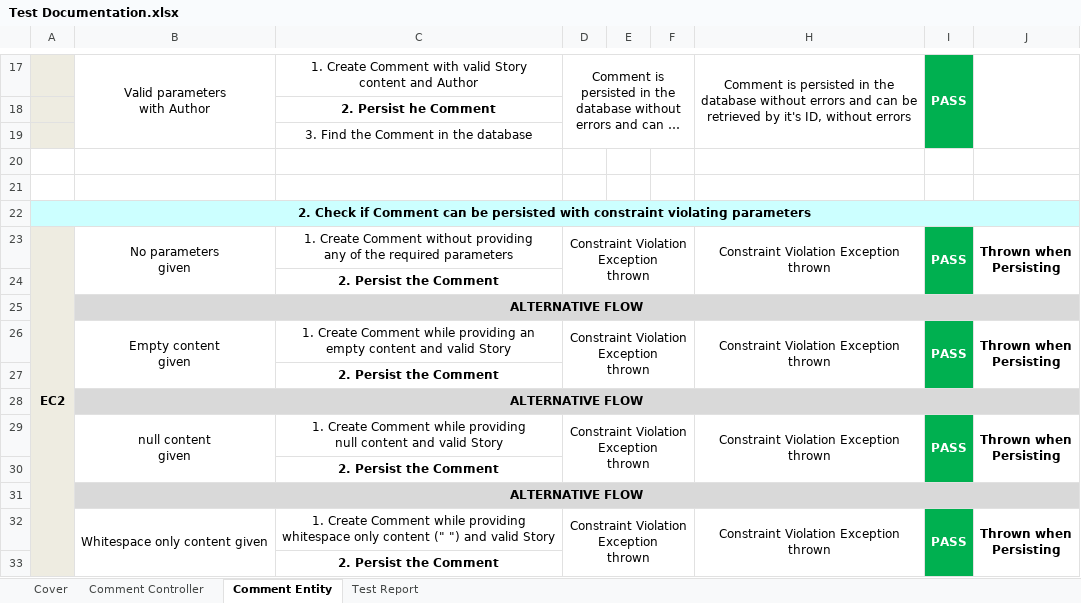
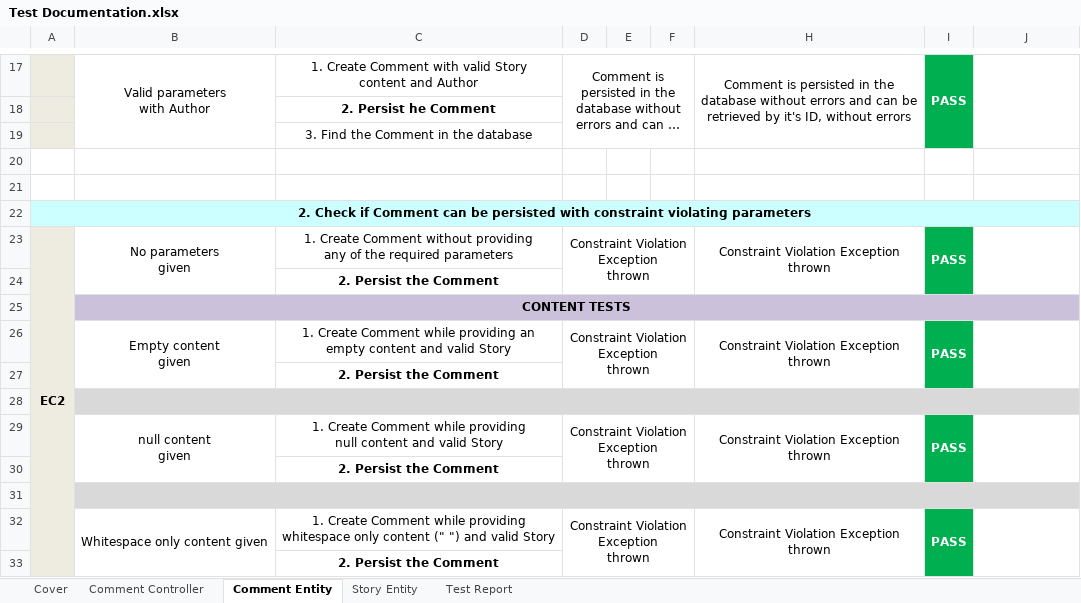
Before and after one commit to ttomtsis/newspaper-app, an Excel workbook: Test Documentation.xlsx, sheet Comment Entity, drawn as a sheet; only a part is shown, gaps mark what is left out; long unchanged cells end in …; values as stored, in another font and other column widths than the file's, no borders; ↵ is a line break in a cell; the diff covers the shown part only; the diff names each change by its address in the sheet, - before the commit and + after, or states it on an @@ line.

Commit message:
Added documentation for Story test cases

```diff
--- a/Test Documentation.xlsx (sheet Comment Entity)
+++ b/Test Documentation.xlsx (sheet Comment Entity)
+sheet tab: Story Entity
-J23: Thrown when ↵ Persisting
+J23: (empty)
-B25: ALTERNATIVE FLOW
+B25: CONTENT TESTS
-J26: Thrown when ↵ Persisting
+J26: (empty)
-B28: ALTERNATIVE FLOW
+B28: (empty)
-J29: Thrown when ↵ Persisting
+J29: (empty)
-B31: ALTERNATIVE FLOW
+B31: (empty)
-J32: Thrown when ↵ Persisting
+J32: (empty)
```
Also changed, not shown: 14 edited cells elsewhere in this sheet, sheet Cover.
